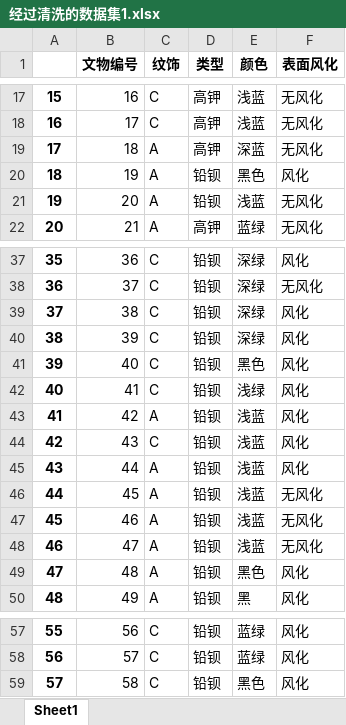
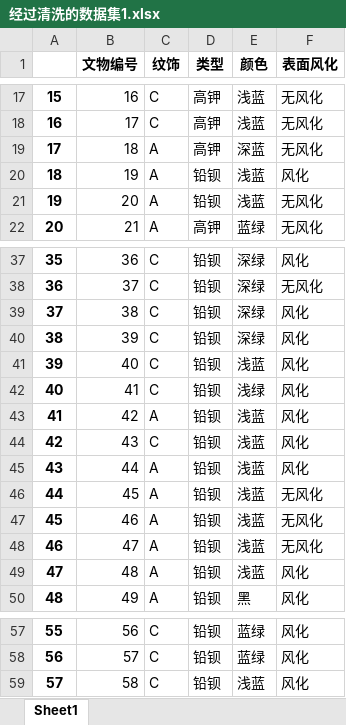
Before and after one commit to XingA02/CUMCM-2022C, an Excel workbook: 中间数据集/经过清洗的数据集1.xlsx, sheet Sheet1, drawn as a sheet; only a part is shown, gaps mark what is left out; values as stored, in another font and other column widths than the file's, no borders; the diff names each change by its address in the sheet, - before the commit and + after, or states it on an @@ line.

```diff
--- a/中间数据集/经过清洗的数据集1.xlsx (sheet Sheet1)
+++ b/中间数据集/经过清洗的数据集1.xlsx (sheet Sheet1)
-E20 (颜色): 黑色
+E20 (颜色): 浅蓝
-E41 (颜色): 黑色
+E41 (颜色): 浅蓝
-E49 (颜色): 黑色
+E49 (颜色): 浅蓝
-E59 (颜色): 黑色
+E59 (颜色): 浅蓝
```
Also changed, not shown: 中间数据集/表1与表2拼接后的数据集.xlsx, 结果/1_1_卡方检验结果.xlsx, 30 other files.
